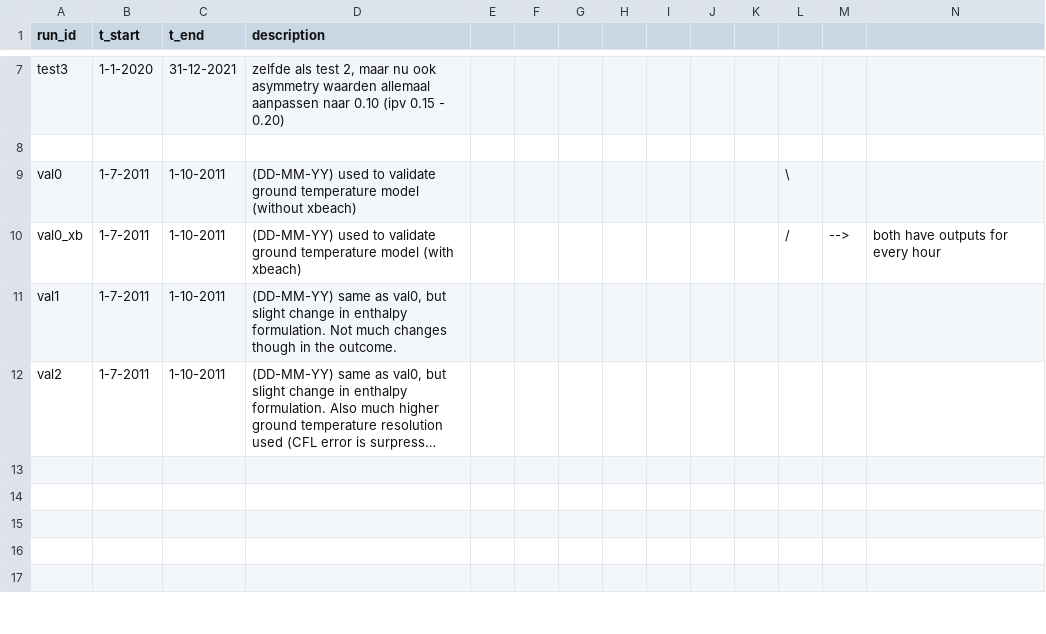
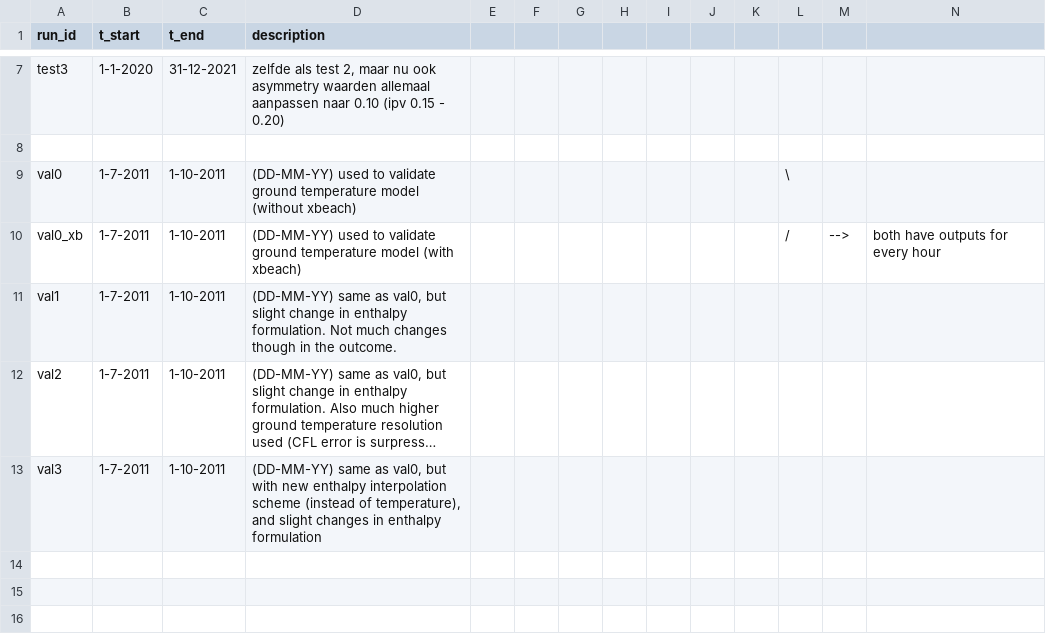
Before and after one commit to khdebruijn/thermo-morphological-model, a CSV file: runs/overview_runs.csv, drawn as a sheet; only a part is shown, gaps mark what is left out; the shorter side is filled out with more unchanged rows; long unchanged cells end in …; the diff names each change by its address in the sheet, - before the commit and + after, or states it on an @@ line.

Commit message:
Update overview_runs.csv

```diff
--- a/runs/overview_runs.csv
+++ b/runs/overview_runs.csv
-row 13: (empty)
+row 13: val3 | 1-7-2011 | 1-10-2011 | (DD-MM-YY) same as val0, but with new enthalpy interpolation scheme (instead of temperature), and slight changes in enthalpy formulation
```
